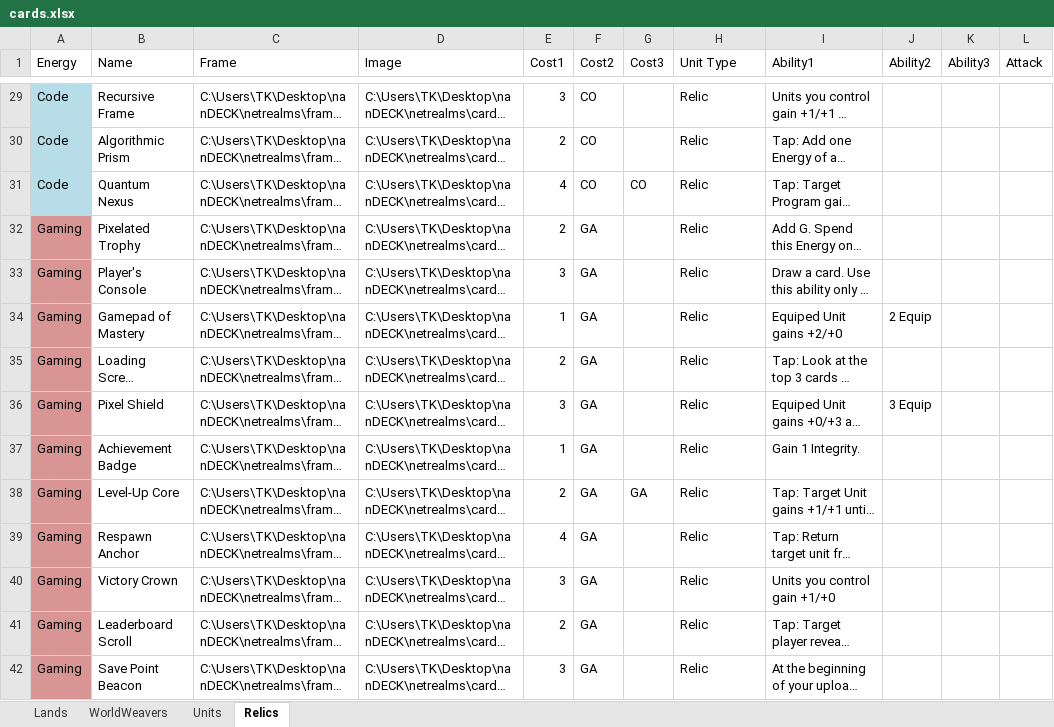
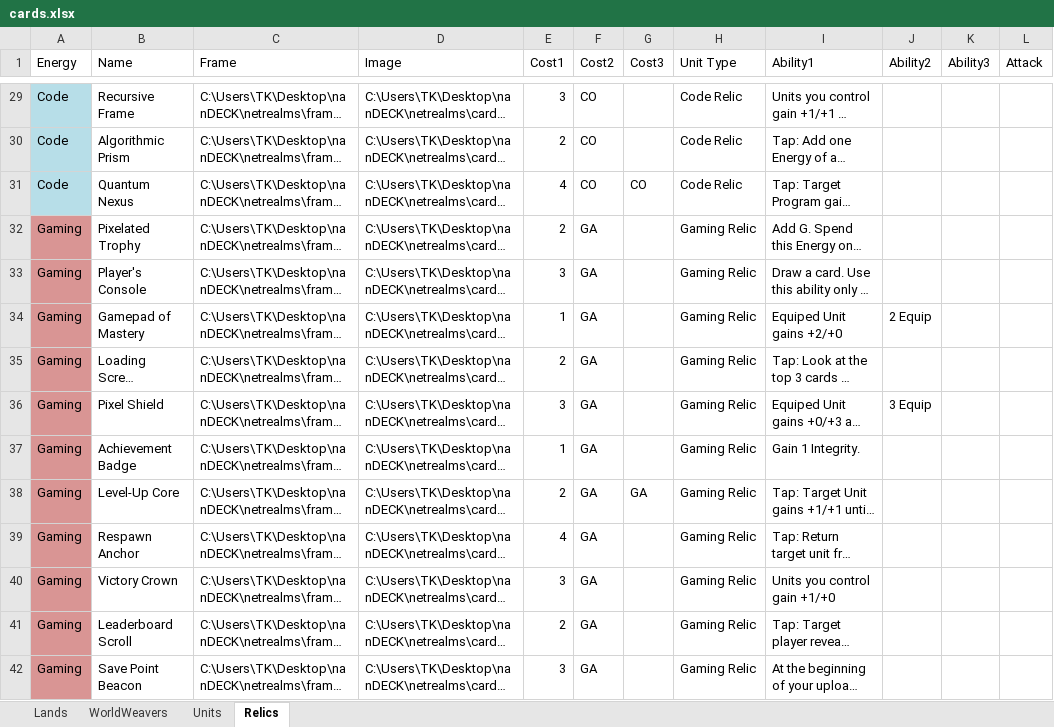
Before and after one commit to Twiztid-Kreations/NetRealm-XGCTCG, an Excel workbook: NetRealmsNanSetup/nanDECK/cards.xlsx, sheet Relics, drawn as a sheet; only a part is shown, gaps mark what is left out; long unchanged cells end in …; values as stored, in another font and other column widths than the file's, no borders; the diff covers the shown part only; the diff names each change by its address in the sheet, - before the commit and + after, or states it on an @@ line.

Commit message:
Relic Update

```diff
--- a/NetRealmsNanSetup/nanDECK/cards.xlsx (sheet Relics)
+++ b/NetRealmsNanSetup/nanDECK/cards.xlsx (sheet Relics)
-H29:H31 (Unit Type): Relic
+H29:H31 (Unit Type): Code Relic
-H32:H42 (Unit Type): Relic
+H32:H42 (Unit Type): Gaming Relic
```
Also changed, not shown: 15 added rows and 62 edited cells elsewhere in this sheet, 1 other file.
